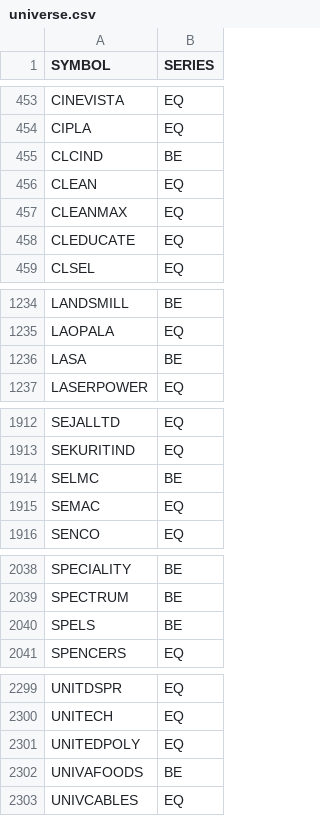
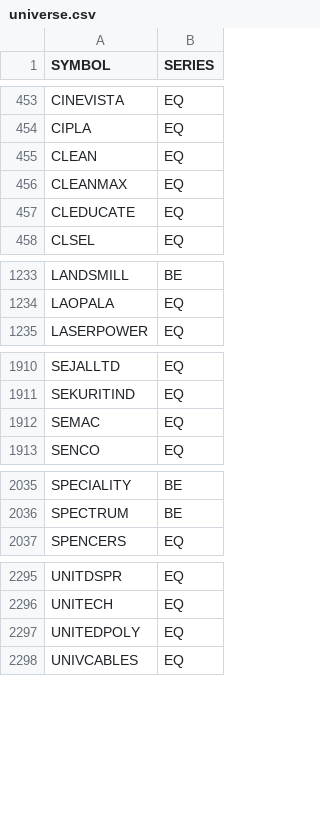
Before and after one commit to VarunNeel/alphatrace, a CSV file: fundamentals/universe.csv, drawn as a sheet; only a part is shown, gaps mark what is left out; removed rows and columns are numbered as before the commit, all else as after; the diff names each change by its address in the sheet, - before the commit and + after, or states it on an @@ line.

```diff
--- a/fundamentals/universe.csv
+++ b/fundamentals/universe.csv
-row 455: CLCIND | BE
-row 1236: LASA | BE
-row 1914: SELMC | BE
@@ row 2040 moved to row 2463: SPELS @@
-row 2302: UNIVAFOODS | BE
```
Also changed, not shown: fundamentals/STOCKS_FLOAT.csv, fundamentals/nse_classification.csv, 2 other files.
